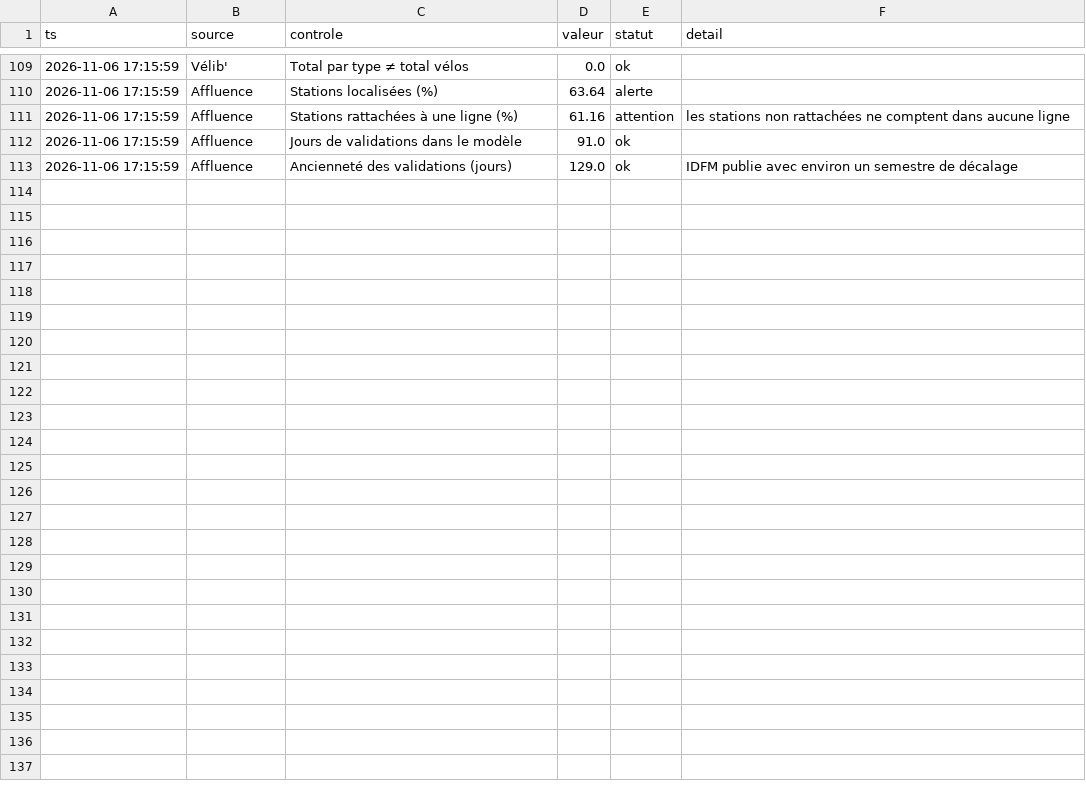
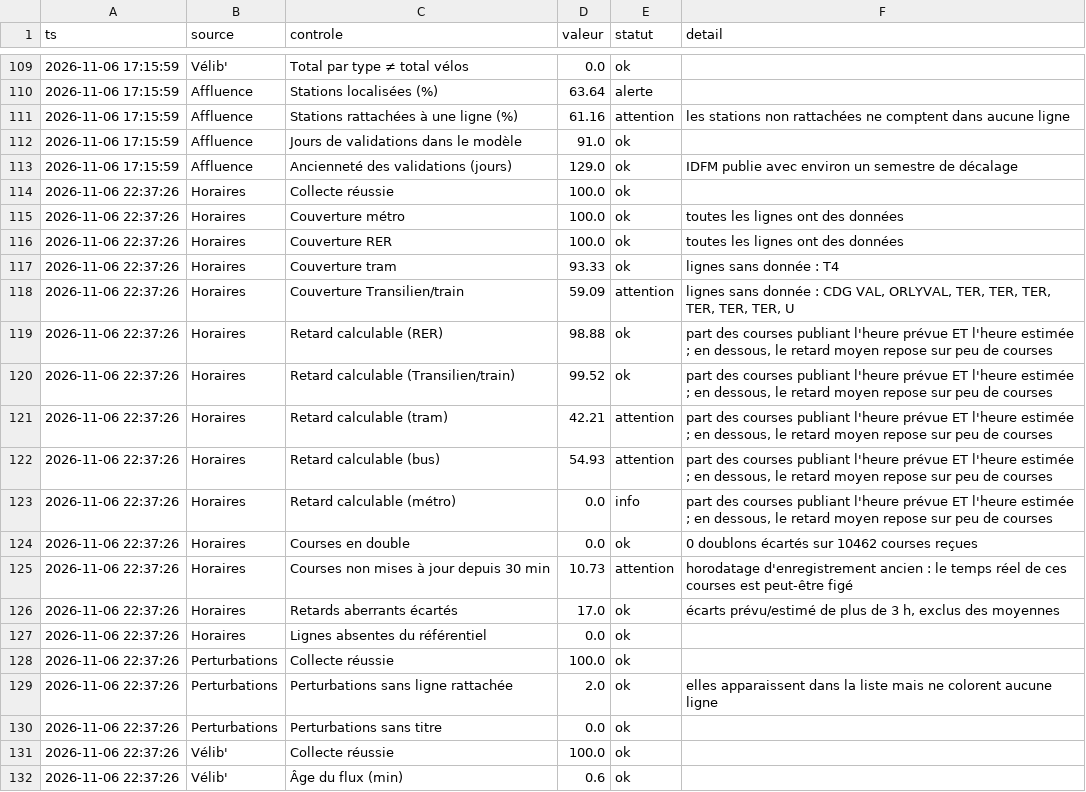
Before and after one commit to maxsotte-cyber/IDF_Transports_publics, a CSV file: data/2026-11/qualite.csv, drawn as a sheet; only a part is shown, gaps mark what is left out; the diff covers the shown part only.

```diff
--- a/data/2026-11/qualite.csv
+++ b/data/2026-11/qualite.csv
@@ -113 +113,20 @@ ts,source,controle,valeur,statut,detail
 2026-11-06 17:15:59,Affluence,Ancienneté des validations (jours),129.0,ok,IDFM publie avec environ un semestre de décalage
+2026-11-06 22:37:26,Horaires,Collecte réussie,100.0,ok,
+2026-11-06 22:37:26,Horaires,Couverture métro,100.0,ok,toutes les lignes ont des données
+2026-11-06 22:37:26,Horaires,Couverture RER,100.0,ok,toutes les lignes ont des données
+2026-11-06 22:37:26,Horaires,Couverture tram,93.33,ok,lignes sans donnée : T4
+2026-11-06 22:37:26,Horaires,Couverture Transilien/train,59.09,attention,"lignes sans donnée : CDG VAL, ORLYVAL, TER, TER, TER, TER, TER, TER, U"
+2026-11-06 22:37:26,Horaires,Retard calculable (RER),98.88,ok,"part des courses publiant l'heure prévue ET l'heure estimée ; en dessous, le retard moyen repose sur peu de courses"
+2026-11-06 22:37:26,Horaires,Retard calculable (Transilien/train),99.52,ok,"part des courses publiant l'heure prévue ET l'heure estimée ; en dessous, le retard moyen repose sur peu de courses"
+2026-11-06 22:37:26,Horaires,Retard calculable (tram),42.21,attention,"part des courses publiant l'heure prévue ET l'heure estimée ; en dessous, le retard moyen repose sur peu de courses"
+2026-11-06 22:37:26,Horaires,Retard calculable (bus),54.93,attention,"part des courses publiant l'heure prévue ET l'heure estimée ; en dessous, le retard moyen repose sur peu de courses"
+2026-11-06 22:37:26,Horaires,Retard calculable (métro),0.0,info,"part des courses publiant l'heure prévue ET l'heure estimée ; en dessous, le retard moyen repose sur peu de courses"
+2026-11-06 22:37:26,Horaires,Courses en double,0.0,ok,0 doublons écartés sur 10462 courses reçues
+2026-11-06 22:37:26,Horaires,Courses non mises à jour depuis 30 min,10.73,attention,horodatage d'enregistrement ancien : le temps réel de ces courses est peut-être figé
+2026-11-06 22:37:26,Horaires,Retards aberrants écartés,17.0,ok,"écarts prévu/estimé de plus de 3 h, exclus des moyennes"
+2026-11-06 22:37:26,Horaires,Lignes absentes du référentiel,0.0,ok,
+2026-11-06 22:37:26,Perturbations,Collecte réussie,100.0,ok,
+2026-11-06 22:37:26,Perturbations,Perturbations sans ligne rattachée,2.0,ok,elles apparaissent dans la liste mais ne colorent aucune ligne
+2026-11-06 22:37:26,Perturbations,Perturbations sans titre,0.0,ok,
+2026-11-06 22:37:26,Vélib',Collecte réussie,100.0,ok,
+2026-11-06 22:37:26,Vélib',Âge du flux (min),0.6,ok,
```
Also changed, not shown: 9 added rows elsewhere in this file, data/2026-11/bus_agrege.csv, data/2026-11/lignes.csv, 3 other files.
